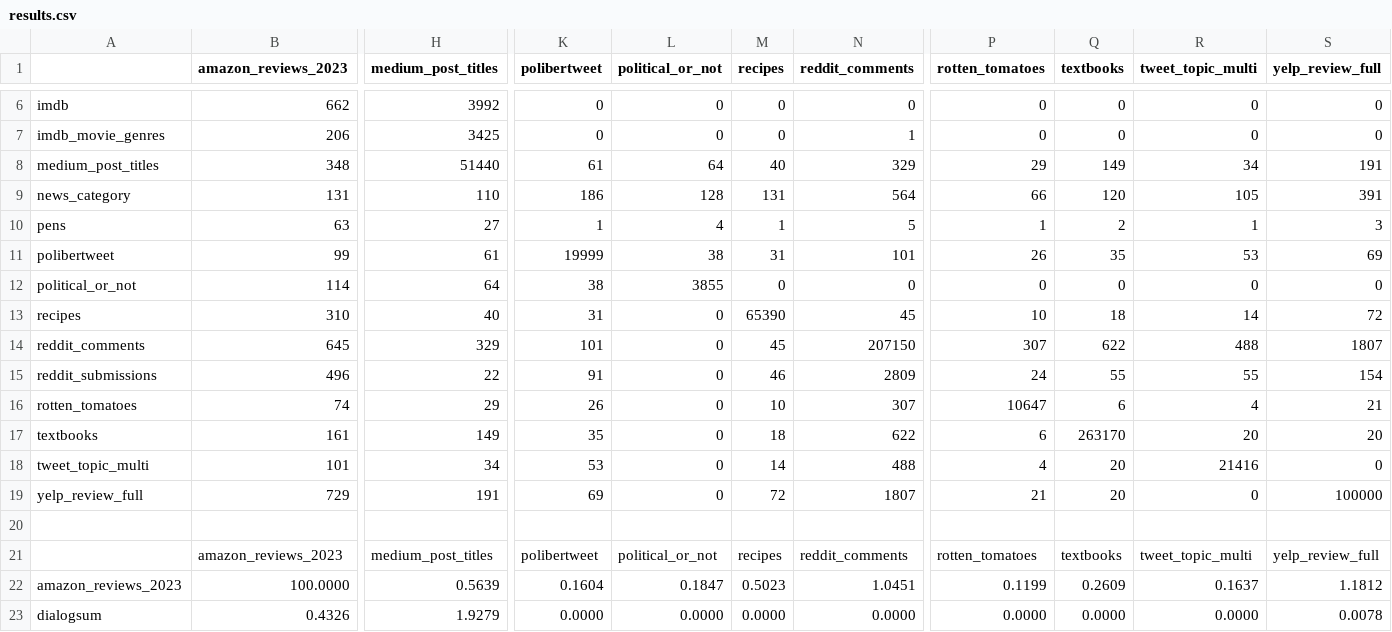
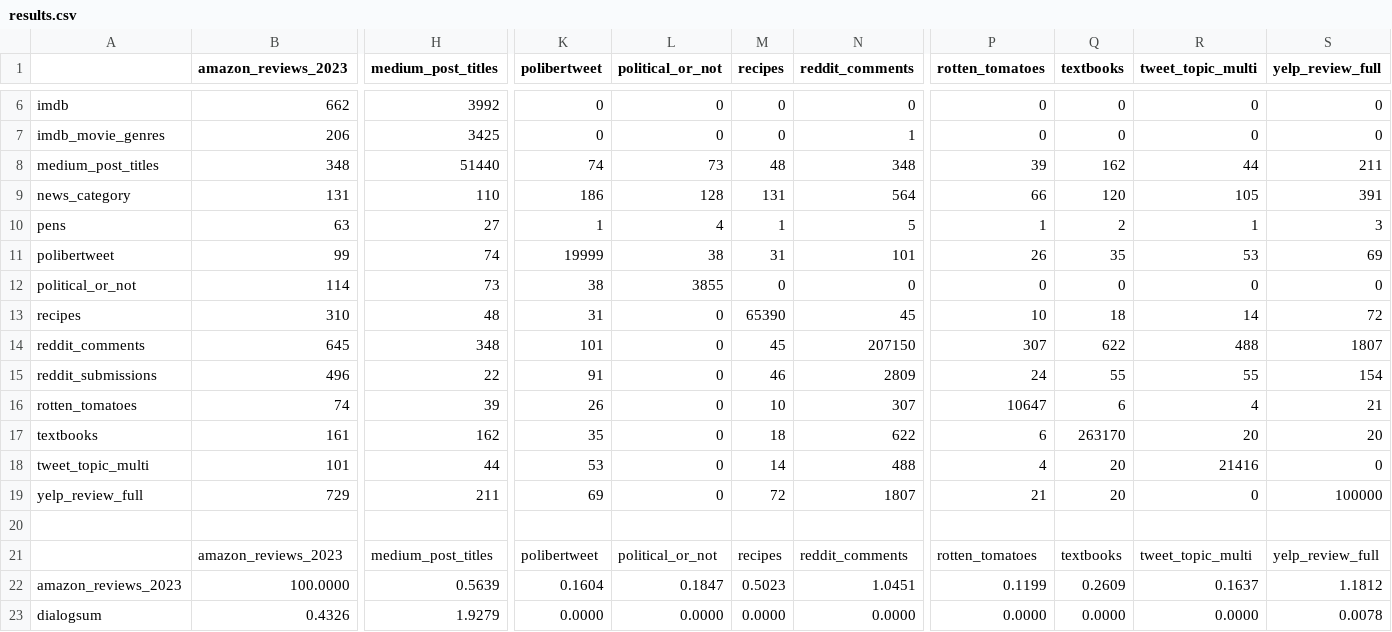
Before and after one commit to matous-volf/political-leaning-prediction, a CSV file: docs/dataset_intersection/politicalness/results.csv, drawn as a sheet; only a part is shown, gaps mark what is left out; the diff names each change by its address in the sheet, - before the commit and + after, or states it on an @@ line.

Commit message:
docs: dataset intersection results

```diff
--- a/docs/dataset_intersection/politicalness/results.csv
+++ b/docs/dataset_intersection/politicalness/results.csv
-K8 (polibertweet): 61
+K8 (polibertweet): 74
-L8 (political_or_not): 64
+L8 (political_or_not): 73
-M8 (recipes): 40
+M8 (recipes): 48
-N8 (reddit_comments): 329
+N8 (reddit_comments): 348
-P8 (rotten_tomatoes): 29
+P8 (rotten_tomatoes): 39
-Q8 (textbooks): 149
+Q8 (textbooks): 162
-R8 (tweet_topic_multi): 34
+R8 (tweet_topic_multi): 44
-S8 (yelp_review_full): 191
+S8 (yelp_review_full): 211
-H11 (medium_post_titles): 61
+H11 (medium_post_titles): 74
-H12 (medium_post_titles): 64
+H12 (medium_post_titles): 73
-H13 (medium_post_titles): 40
+H13 (medium_post_titles): 48
-H14 (medium_post_titles): 329
+H14 (medium_post_titles): 348
-H16 (medium_post_titles): 29
+H16 (medium_post_titles): 39
-H17 (medium_post_titles): 149
+H17 (medium_post_titles): 162
-H18 (medium_post_titles): 34
+H18 (medium_post_titles): 44
-H19 (medium_post_titles): 191
+H19 (medium_post_titles): 211
```
Also changed, not shown: docs/dataset_intersection/political_leaning/results.csv.
